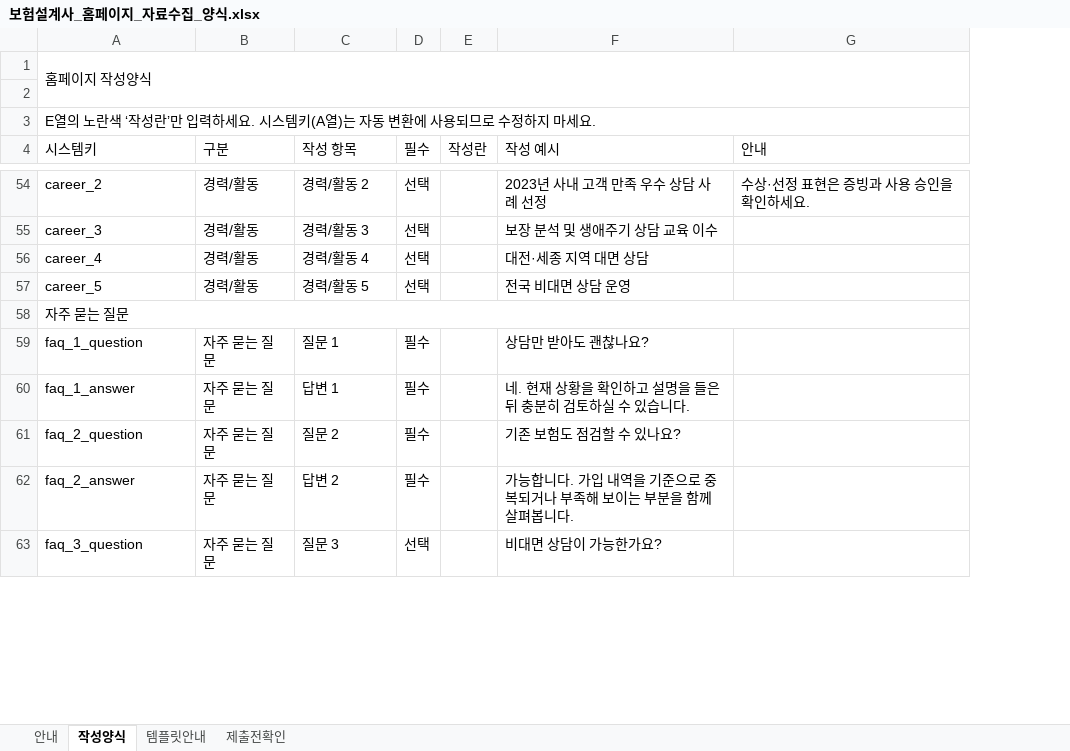
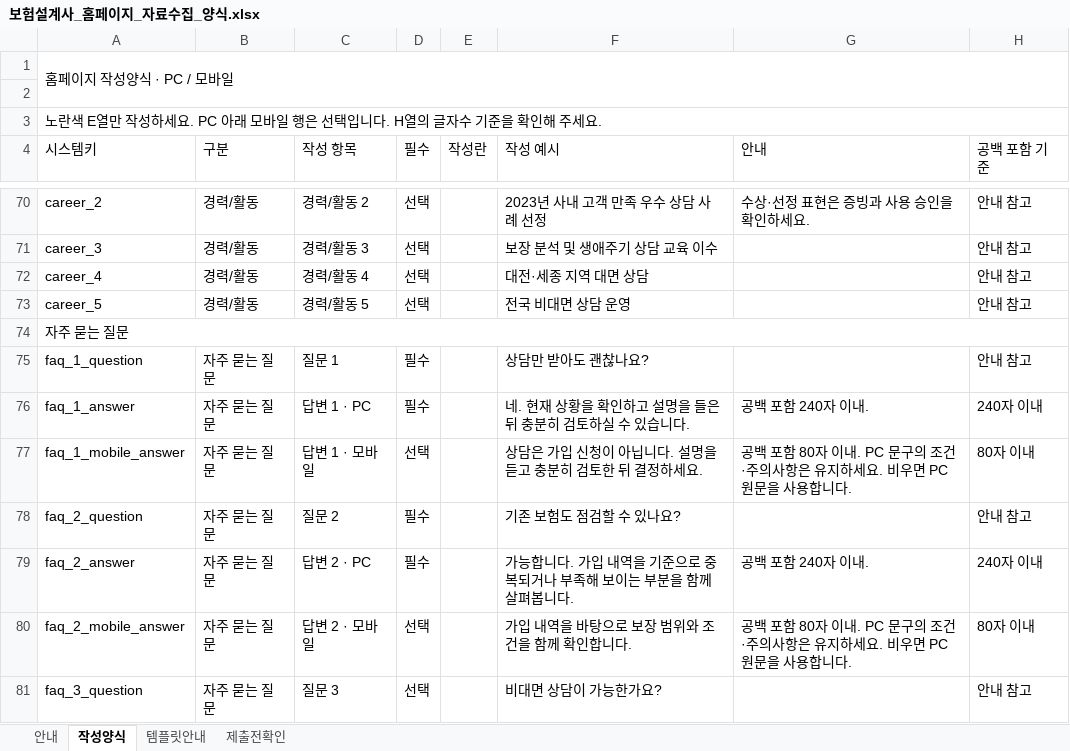
Before and after one commit to SiteFactoryJM/insurance-web-factory, an Excel workbook: forms/보험설계사_홈페이지_자료수집_양식.xlsx, sheet 작성양식, drawn as a sheet; only a part is shown, gaps mark what is left out; values as stored, in another font and other column widths than the file's, no cell formats; conditional formats not drawn; addresses are those after the commit; the diff covers the shown part only; the diff names each change by its address in the sheet, - before the commit and + after, or states it on an @@ line.

Commit message:
feat: add separate desktop and mobile copy to intake and site content

```diff
--- a/forms/보험설계사_홈페이지_자료수집_양식.xlsx (sheet 작성양식)
+++ b/forms/보험설계사_홈페이지_자료수집_양식.xlsx (sheet 작성양식)
+column H (공백 포함 기준), rows 70-76: 안내 참고 | 안내 참고 | 안내 참고 | 안내 참고 |  | 안내 참고 | 240자 이내; rows 78-79: 안내 참고 | 240자 이내; row 81: 안내 참고
-A1 (시스템키): 홈페이지 작성양식
+A1 (시스템키): 홈페이지 작성양식 · PC / 모바일
-A3 (시스템키): E열의 노란색 ‘작성란’만 입력하세요. 시스템키(A열)는 자동 변환에 사용되므로 수정하지 마세요.
+A3 (시스템키): 노란색 E열만 작성하세요. PC 아래 모바일 행은 선택입니다. H열의 글자수 기준을 확인해 주세요.
-C76 (작성 항목): 답변 1
+C76 (작성 항목): 답변 1 · PC
-G76 (안내): (empty)
+G76 (안내): 공백 포함 240자 이내.
+row 77: faq_1_mobile_answer | 자주 묻는 질문 | 답변 1 · 모바일 | 선택 |  | 상담은 가입 신청이 아닙니다. 설명을 듣고 충분히 검토한 뒤 결정하세요. | 공백 포함 80자 이내. PC 문구의 조건·주의사항은 유지하세요. 비우면 PC 원문을 사용합니다. | 80자 이내
-C79 (작성 항목): 답변 2
+C79 (작성 항목): 답변 2 · PC
-G79 (안내): (empty)
+G79 (안내): 공백 포함 240자 이내.
+row 80: faq_2_mobile_answer | 자주 묻는 질문 | 답변 2 · 모바일 | 선택 |  | 가입 내역을 바탕으로 보장 범위와 조건을 함께 확인합니다. | 공백 포함 80자 이내. PC 문구의 조건·주의사항은 유지하세요. 비우면 PC 원문을 사용합니다. | 80자 이내
```
Also changed, not shown: 18 added rows and 34 edited cells elsewhere in this sheet, sheet 안내, sheet 템플릿안내, sheet 제출전확인, cell formats, formulas that keep their value, 13 other files.
